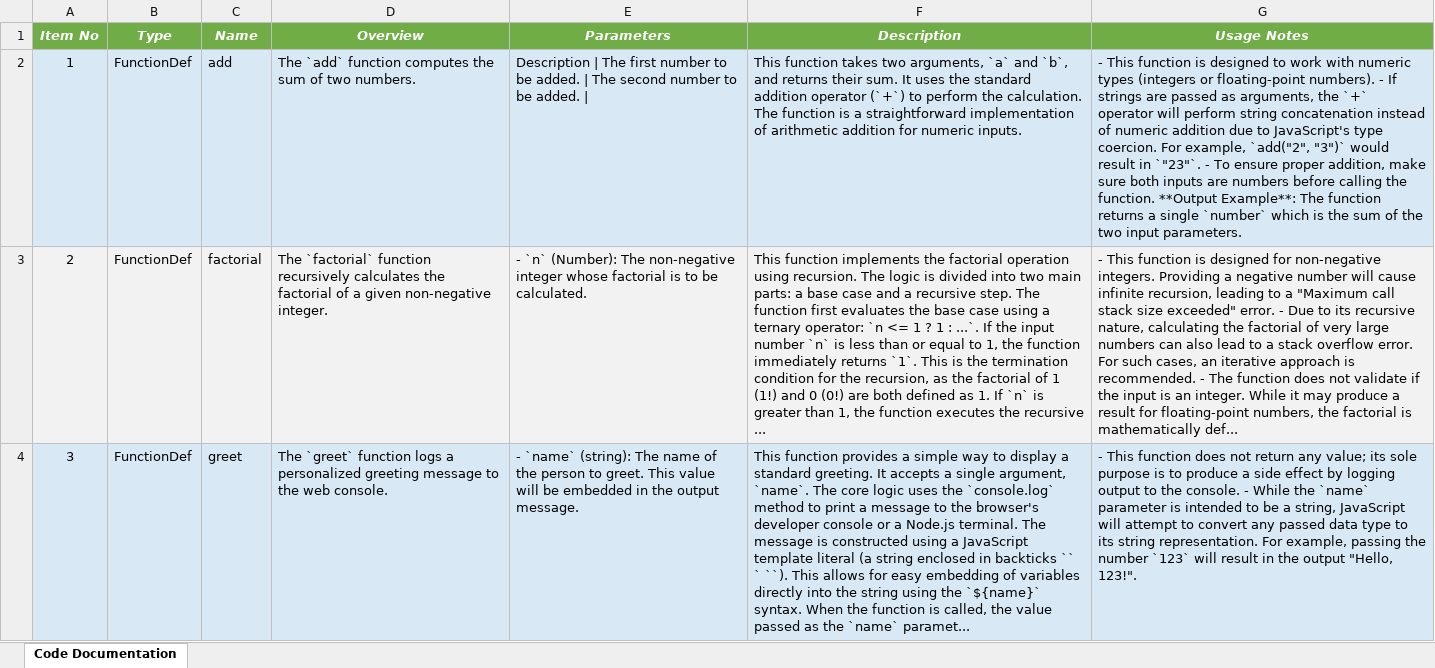
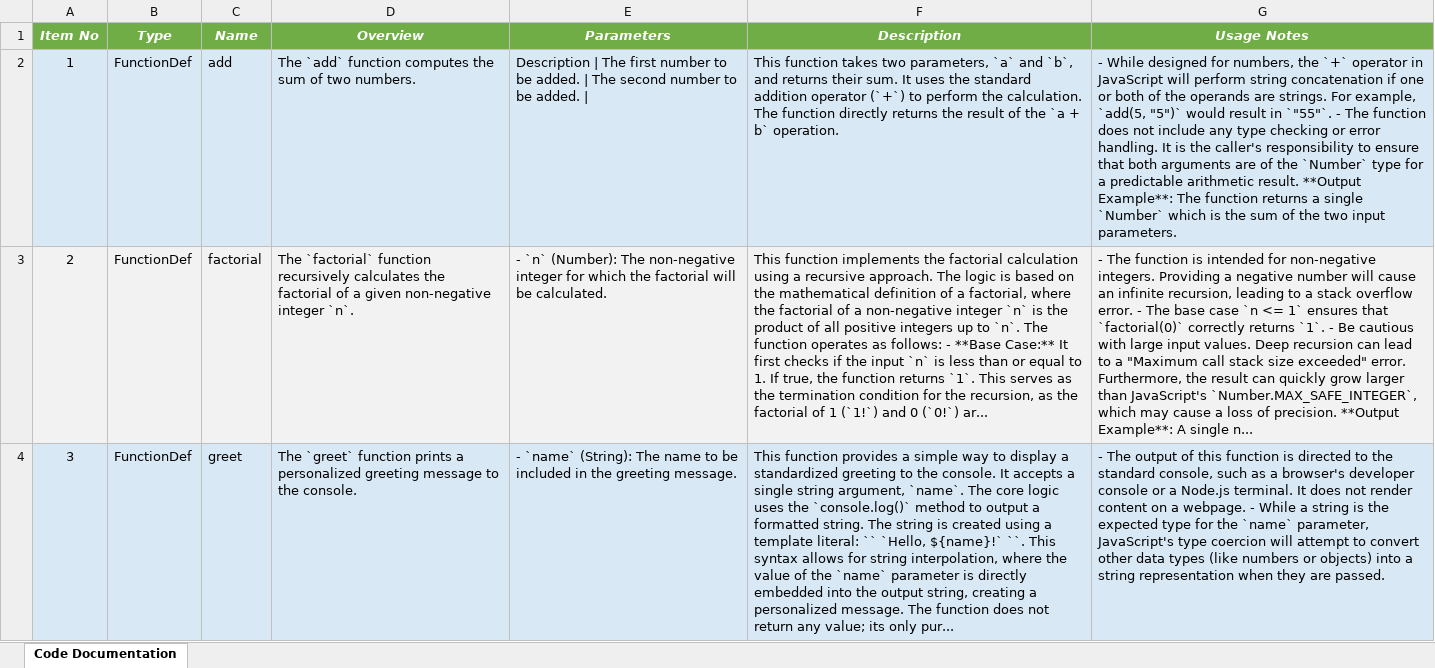
Before and after one commit to DrDarkShadow/docs-repo, an Excel workbook: script.xlsx, sheet Code Documentation, drawn as a sheet; values as stored, in another font and other column widths than the file's, no borders; the diff names each change by its address in the sheet, - before the commit and + after, or states it on an @@ line.

```diff
--- a/script.xlsx (sheet Code Documentation)
+++ b/script.xlsx (sheet Code Documentation)
-F2 (Description): …takes two arguments, `a` and `b`, and returns their sum. It uses the standard addition operator (`+`) to perform the calculation. The function is a straightforward implementation of arithmetic addition for numeric inputs.
+F2 (Description): …takes two parameters, `a` and `b`, and returns their sum. It uses the standard addition operator (`+`) to perform the calculation. The function directly returns the result of the `a + b` operation.
-G2 (Usage Notes): - This function is designed to work with numeric types (integers or floating-point numbers). - If strings are passed as arguments, the `+` operator will perform string concatenation instead of numeric addition due to JavaScript's type coercion. For example, `add("2", "3")` would result in `"23"`. - To ensure proper addition, make sure both inputs are numbers before calling the function. **Output Example**: The function returns a single `number` which is…
+G2 (Usage Notes): - While designed for numbers, the `+` operator in JavaScript will perform string concatenation if one or both of the operands are strings. For example, `add(5, "5")` would result in `"55"`. - The function does not include any type checking or error handling. It is the caller's responsibility to ensure that both arguments are of the `Number` type for a predictable arithmetic result. **Output Example**: The function returns a single `Number` which is…
-D3 (Overview): …given non-negative integer.
+D3 (Overview): …given non-negative integer `n`.
-E3 (Parameters): …non-negative integer whose factorial is to be calculated.
+E3 (Parameters): …non-negative integer for which the factorial will be calculated.
-F3 (Description): …the factorial operation using recursion. The logic is divided into two main parts: a base case and a recursive step. The function first evaluates the base case using a ternary operator: `n <= 1 ? 1 : ...`. If the input number `n` is less than or equal to 1, the function immediately returns `1`. This is the termination condition for the recursion, as the factorial of 1 (1!) and 0 (0!) are both defined as 1. If `n` is greater than 1, the function executes the recursive ...
+F3 (Description): …the factorial calculation using a recursive approach. The logic is based on the mathematical definition of a factorial, where the factorial of a non-negative integer `n` is the product of all positive integers up to `n`. The function operates as follows: - **Base Case:** It first checks if the input `n` is less than or equal to 1. If true, the function returns `1`. This serves as the termination condition for the recursion, as the factorial of 1 (`1!`) and 0 (`0!`) ar...
-G3 (Usage Notes): - This function is designed for non-negative integers. Providing a negative number will cause infinite recursion, leading to a "Maximum call stack size exceeded" error. - Due to its recursive nature, calculating the factorial of very large numbers can also lead to a stack overflow error. For such cases, an iterative approach is recommended. - The function does not validate if the input is an integer. While it may produce a result for floating-point numbers, the factorial is mathematically def...
+G3 (Usage Notes): - The function is intended for non-negative integers. Providing a negative number will cause an infinite recursion, leading to a stack overflow error. - The base case `n <= 1` ensures that `factorial(0)` correctly returns `1`. - Be cautious with large input values. Deep recursion can lead to a "Maximum call stack size exceeded" error. Furthermore, the result can quickly grow larger than JavaScript's `Number.MAX_SAFE_INTEGER`, which may cause a loss of precision. **Output Example**: A single n...
-D4 (Overview): …`greet` function logs a personalized greeting message to the web console.
+D4 (Overview): …`greet` function prints a personalized greeting message to the console.
-E4 (Parameters): - `name` (string): The name of the person to greet. This value will be embedded in the output message.
+E4 (Parameters): - `name` (String): The name to be included in the greeting message.
-F4 (Description): …display a standard greeting. It accepts a single argument, `name`. The core logic uses the `console.log` method to print a message to the browser's developer console or a Node.js terminal. The message is constructed using a JavaScript template literal (a string enclosed in backticks `` ` ``). This allows for easy embedding of variables directly into the string using the `${name}` syntax. When the function is called, the value passed as the `name` paramet...
+F4 (Description): …display a standardized greeting to the console. It accepts a single string argument, `name`. The core logic uses the `console.log()` method to output a formatted string. The string is created using a template literal: `` `Hello, ${name}!` ``. This syntax allows for string interpolation, where the value of the `name` parameter is directly embedded into the output string, creating a personalized message. The function does not return any value; its only pur...
-G4 (Usage Notes): - This function does not return any value; its sole purpose is to produce a side effect by logging output to the console. - While the `name` parameter is intended to be a string, JavaScript will attempt to convert any passed data type to its string representation. For example, passing the number `123` will result in the output "Hello, 123!".
+G4 (Usage Notes): - The output of this function is directed to the standard console, such as a browser's developer console or a Node.js terminal. It does not render content on a webpage. - While a string is the expected type for the `name` parameter, JavaScript's type coercion will attempt to convert other data types (like numbers or objects) into a string representation when they are passed.
```
Also changed, not shown: main.xlsx, program.xlsx, 9 other files.
